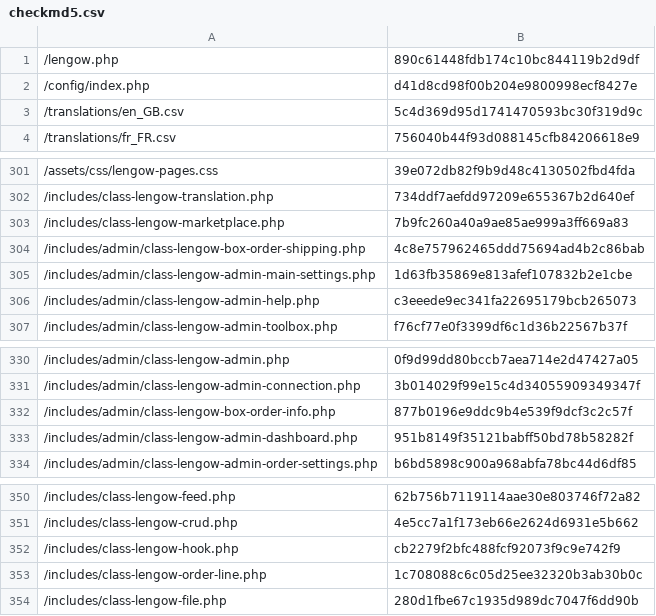
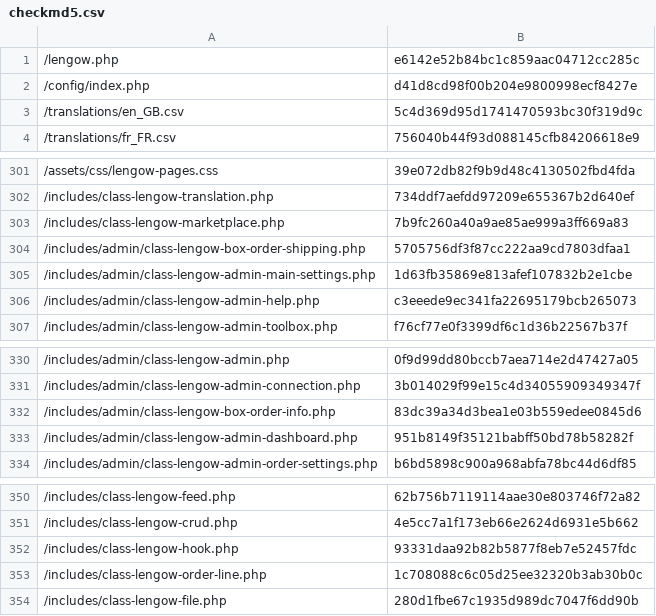
Before and after one commit to lengow/plugin-woocommerce, a CSV file: config/checkmd5.csv, drawn as a sheet; only a part is shown, gaps mark what is left out.

```diff
--- a/config/checkmd5.csv
+++ b/config/checkmd5.csv
@@ -1,2 +1,2 @@
-/lengow.php|890c61448fdb174c10bc844119b2d9df
+/lengow.php|e6142e52b84bc1c859aac04712cc285c
 /config/index.php|d41d8cd98f00b204e9800998ecf8427e
@@ -303,3 +303,3 @@
 /includes/class-lengow-marketplace.php|7b9fc260a40a9ae85ae999a3ff669a83
-/includes/admin/class-lengow-box-order-shipping.php|4c8e757962465ddd75694ad4b2c86bab
+/includes/admin/class-lengow-box-order-shipping.php|5705756df3f87cc222aa9cd7803dfaa1
 /includes/admin/class-lengow-admin-main-settings.php|1d63fb35869e813afef107832b2e1cbe
@@ -331,3 +331,3 @@
 /includes/admin/class-lengow-admin-connection.php|3b014029f99e15c4d34055909349347f
-/includes/admin/class-lengow-box-order-info.php|877b0196e9ddc9b4e539f9dcf3c2c57f
+/includes/admin/class-lengow-box-order-info.php|83dc39a34d3bea1e03b559edee0845d6
 /includes/admin/class-lengow-admin-dashboard.php|951b8149f35121babff50bd78b58282f
@@ -351,3 +351,3 @@
 /includes/class-lengow-crud.php|4e5cc7a1f173eb66e2624d6931e5b662
-/includes/class-lengow-hook.php|cb2279f2bfc488fcf92073f9c9e742f9
+/includes/class-lengow-hook.php|93331daa92b82b5877f8eb7e52457fdc
 /includes/class-lengow-order-line.php|1c708088c6c05d25ee32320b3ab30b0c
```
Also changed, not shown: 4 other files.
